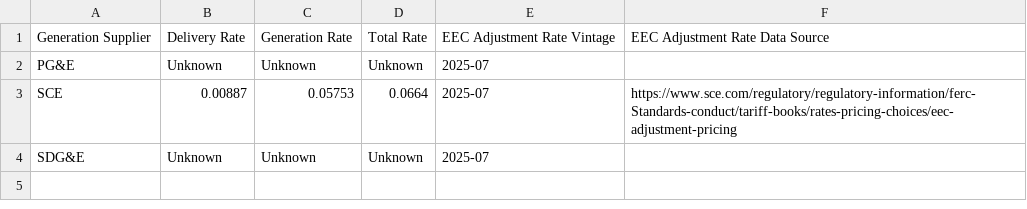
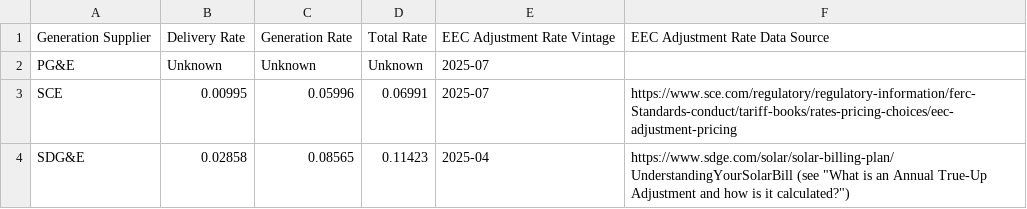
Before and after one commit to RyanCMann/ACC_to_NBT_ECR, a CSV file: NBT ECR Visualization/Energy Export Credit Adjustment Rate by Generation Supplier.csv, drawn as a sheet.

Commit message:
Update EEC Adjustment and NSC
Found SDG&E EEC Adjustment values on website under FAQ section of customer education web page, although it has not been updated since April 2025. Updated SCE EEC Adjustment and NSC to include August 2025 values.

```diff
--- a/NBT ECR Visualization/Energy Export Credit Adjustment Rate by Generation Supplier.csv
+++ b/NBT ECR Visualization/Energy Export Credit Adjustment Rate by Generation Supplier.csv
@@ -2,3 +2,3 @@ Generation Supplier,Delivery Rate,Generation Rate,Total Rate,EEC Adjustment Rate
 PG&E,Unknown,Unknown,Unknown,2025-07,
-SCE,0.00887,0.05753,0.0664,2025-07,https://www.sce.com/regulatory/regulatory-information/ferc-Standards-conduct/tariff-books/rates-pricing-choices/eec-adjustment-pricing
-SDG&E,Unknown,Unknown,Unknown,2025-07,
+SCE,0.00995,0.05996,0.06991,2025-07,https://www.sce.com/regulatory/regulatory-information/ferc-Standards-conduct/tariff-books/rates-pricing-choices/eec-adjustment-pricing
+SDG&E,0.02858,0.08565,0.11423,2025-04,https://www.sdge.com/solar/solar-billing-plan/UnderstandingYourSolarBill (see "What is an Annual True-Up Adjustment and how is it calculated?")
```
Also changed, not shown: NBT ECR Visualization/Net Surplus Compensation Rate by Generation Supplier.csv, 2 other files.
